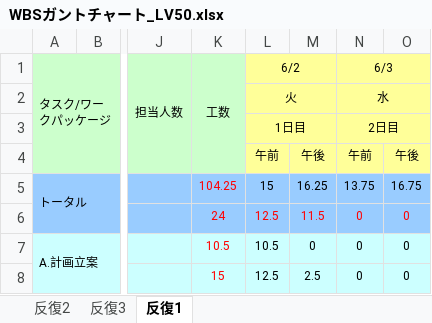
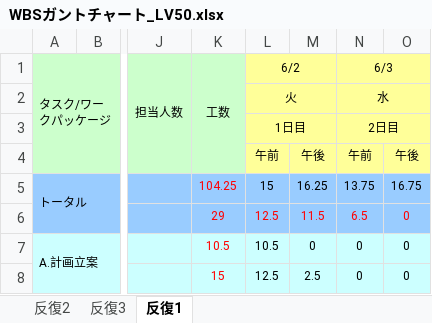
Before and after one commit to s-uemrua/Level50, an Excel workbook: WBSガントチャート_LV50.xlsx, sheet 反復1, drawn as a sheet; only a part is shown, gaps mark what is left out; values as stored, in another font and other column widths than the file's, no borders; charts and pictures and conditional formats not drawn; the diff covers the shown part only; the diff names each change by its address in the sheet, - before the commit and + after, or states it on an @@ line.

```diff
--- a/WBSガントチャート_LV50.xlsx (sheet 反復1)
+++ b/WBSガントチャート_LV50.xlsx (sheet 反復1)
-K6 (工数): 24
+K6 (工数): 29
-N6 (6/3): 0
+N6 (6/3): 6.5
```
Also changed, not shown: 4 added rows, 4 removed rows and 14 edited cells elsewhere in this sheet.
